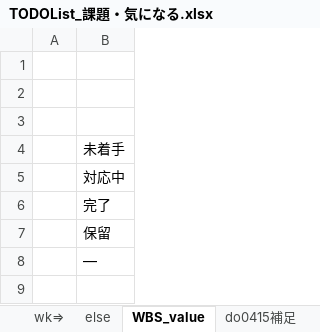
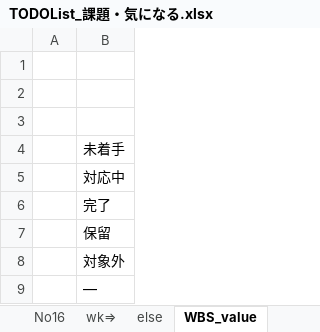
Before and after one commit to gitRock2016/WFS_Design, an Excel workbook: 99.work/TODOList_課題・気になる.xlsx, sheet WBS_value, drawn as a sheet; values as stored, in another font and other column widths than the file's, no borders; the diff names each change by its address in the sheet, - before the commit and + after, or states it on an @@ line.

```diff
--- a/99.work/TODOList_課題・気になる.xlsx (sheet WBS_value)
+++ b/99.work/TODOList_課題・気になる.xlsx (sheet WBS_value)
+sheet tab: No16
+row 8:  | 対象外
```
Also changed, not shown: sheet WBS, sheet 課題整理_0609, sheet memo, other sheet tabs, formulas that keep their value, hidden cells, charts or pictures.
